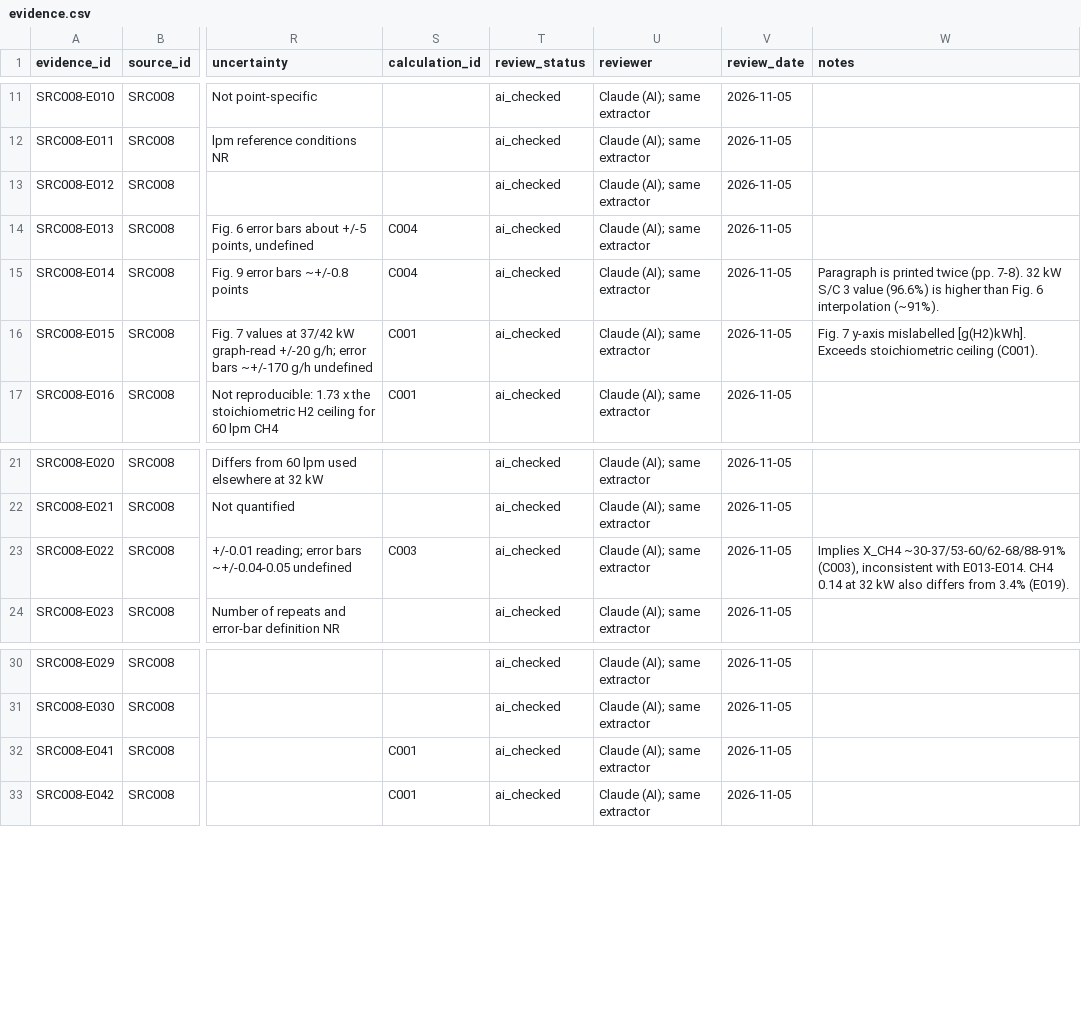
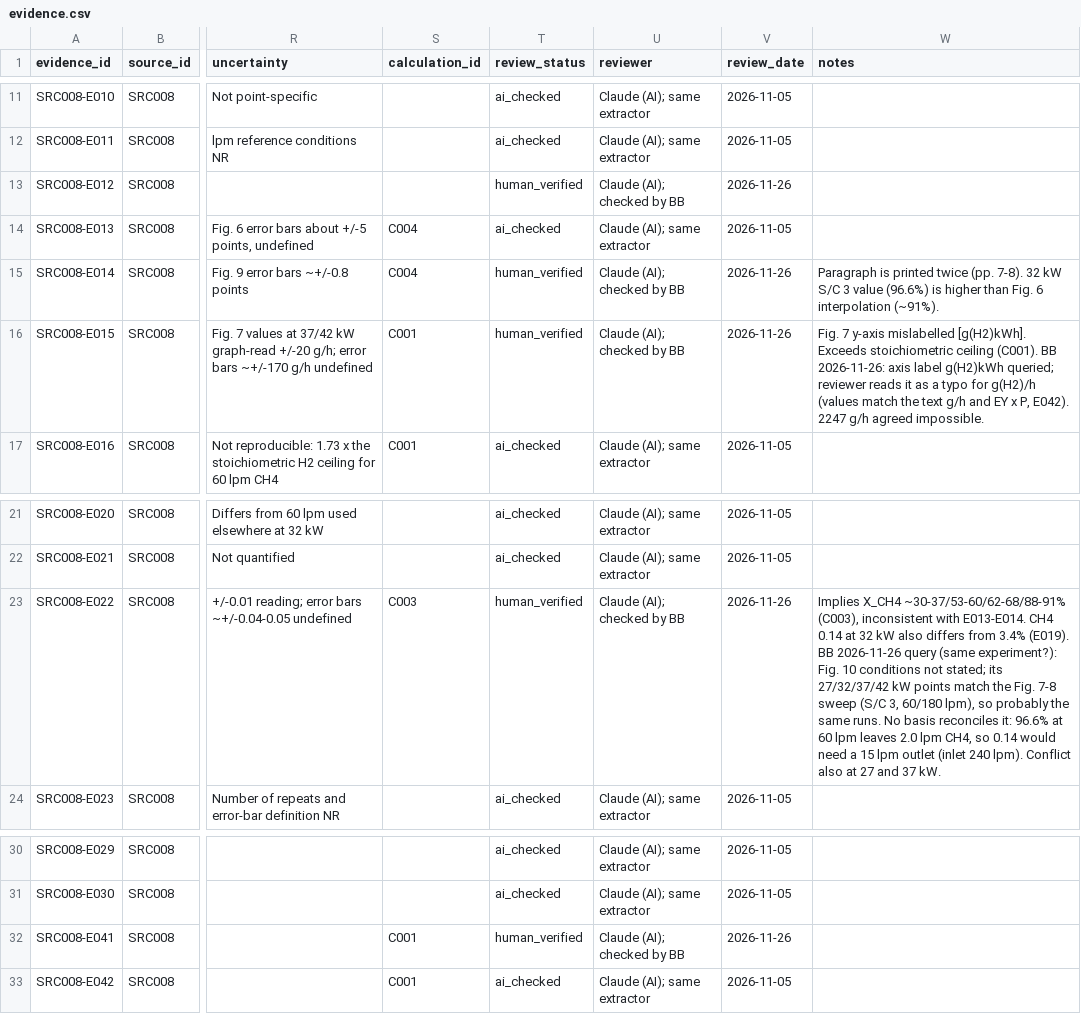
Before and after one commit to bulfinb/plasma-power-supply-constraints, a CSV file: literature_reforming/Akande_IJHE_2022_Plasma_SMR/outputs/evidence.csv, drawn as a sheet; only a part is shown, gaps mark what is left out; the diff names each change by its address in the sheet, - before the commit and + after, or states it on an @@ line.

```diff
--- a/literature_reforming/Akande_IJHE_2022_Plasma_SMR/outputs/evidence.csv
+++ b/literature_reforming/Akande_IJHE_2022_Plasma_SMR/outputs/evidence.csv
-T13 (review_status): ai_checked
+T13 (review_status): human_verified
-U13 (reviewer): Claude (AI); same extractor
+U13 (reviewer): Claude (AI); checked by BB
-V13 (review_date): 2026-11-05
+V13 (review_date): 2026-11-26
-T15:T16 (review_status): ai_checked
+T15:T16 (review_status): human_verified
-U15:U16 (reviewer): Claude (AI); same extractor
+U15:U16 (reviewer): Claude (AI); checked by BB
-V15:V16 (review_date): 2026-11-05
+V15:V16 (review_date): 2026-11-26
-W16 (notes): …ceiling (C001).
+W16 (notes): …ceiling (C001). BB 2026-11-26: axis label g(H2)kWh queried; reviewer reads it as a typo for g(H2)/h (values match the text g/h and EY x P, E042). 2247 g/h agreed impossible.
-T23 (review_status): ai_checked
+T23 (review_status): human_verified
-U23 (reviewer): Claude (AI); same extractor
+U23 (reviewer): Claude (AI); checked by BB
-V23 (review_date): 2026-11-05
+V23 (review_date): 2026-11-26
-W23 (notes): …3.4% (E019).
+W23 (notes): …3.4% (E019). BB 2026-11-26 query (same experiment?): Fig. 10 conditions not stated; its 27/32/37/42 kW points match the Fig. 7-8 sweep (S/C 3, 60/180 lpm), so probably the same runs. No basis reconciles it: 96.6% at 60 lpm leaves 2.0 lpm CH4, so 0.14 would need a 15 lpm outlet (inlet 240 lpm). Conflict also at 27 and 37 kW.
-T32 (review_status): ai_checked
+T32 (review_status): human_verified
-U32 (reviewer): Claude (AI); same extractor
+U32 (reviewer): Claude (AI); checked by BB
-V32 (review_date): 2026-11-05
+V32 (review_date): 2026-11-26
```
Also changed, not shown: human_checks/summary.csv, literature_reforming/Hrabovsky_PCPP_2018_Plasma_SMR/outputs/evidence.csv, 5 other files.
